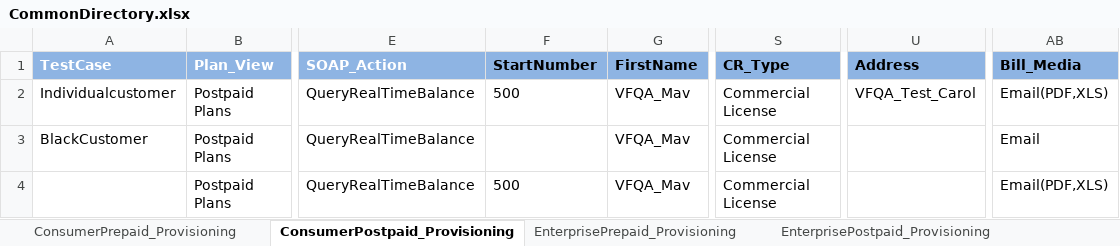
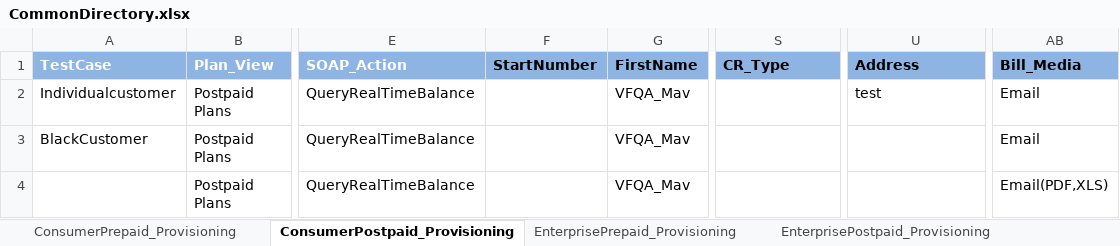
Before and after one commit to imran0404y/Vodafone_QAR, an Excel workbook: Framework/Storage/CommonDirectory.xlsx, sheet ConsumerPostpaid_Provisioning, drawn as a sheet; only a part is shown, gaps mark what is left out; values as stored, in another font and other column widths than the file's, no borders; the diff names each change by its address in the sheet, - before the commit and + after, or states it on an @@ line.

```diff
--- a/Framework/Storage/CommonDirectory.xlsx (sheet ConsumerPostpaid_Provisioning)
+++ b/Framework/Storage/CommonDirectory.xlsx (sheet ConsumerPostpaid_Provisioning)
-F2 (StartNumber): 500
+F2 (StartNumber): (empty)
-S2:S4 (CR_Type): Commercial License
+S2:S4 (CR_Type): (empty)
-U2 (Address): VFQA_Test_Carol
+U2 (Address): test
-AB2 (Bill_Media): Email(PDF,XLS)
+AB2 (Bill_Media): Email
-F4 (StartNumber): 500
+F4 (StartNumber): (empty)
```
Also changed, not shown: sheet ConsumerPrepaid_Provisioning, sheet EnterprisePostpaid_Provisioning, sheet EnterprisePrepaid_Provisioning, 3 other files.
